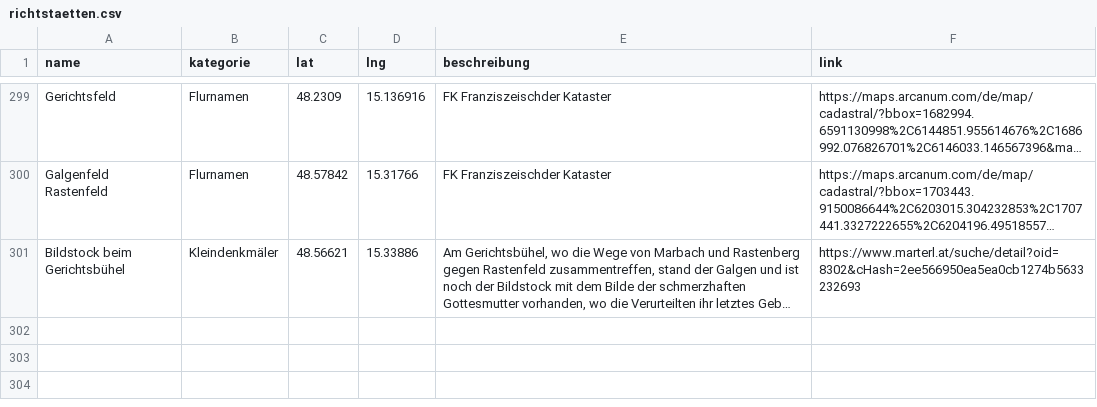
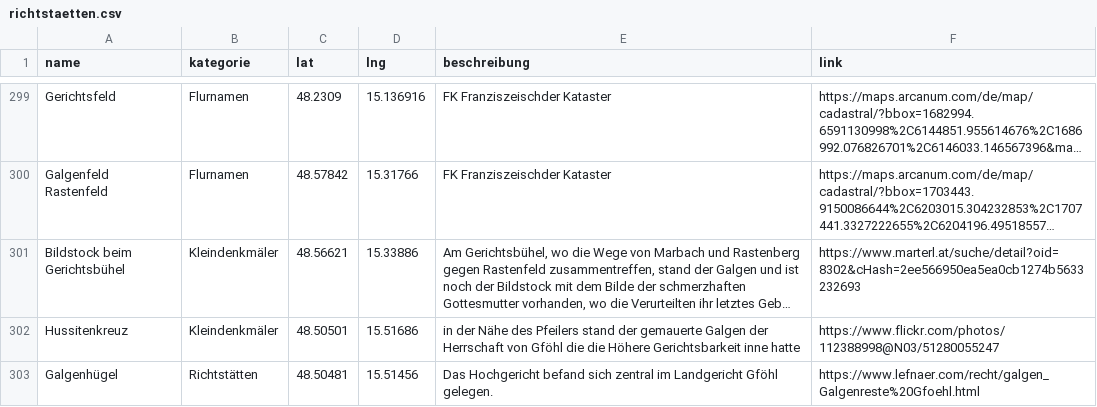
Before and after one commit to wolfundrabe/richtstaetten-ooe, a CSV file: daten/richtstaetten.csv, drawn as a sheet; only a part is shown, gaps mark what is left out; long unchanged cells end in …; the diff names each change by its address in the sheet, - before the commit and + after, or states it on an @@ line.

Commit message:
Add files via upload

```diff
--- a/daten/richtstaetten.csv
+++ b/daten/richtstaetten.csv
+row 302: Hussitenkreuz | Kleindenkmäler | 48.50501 | 15.51686 | in der Nähe des Pfeilers stand der gemauerte Galgen der Herrschaft von Gföhl die die Höhere Gerichtsbarkeit inne hatte | https://www.flickr.com/photos/112388998@N03/51280055247
+row 303: Galgenhügel | Richtstätten | 48.50481 | 15.51456 | Das Hochgericht befand sich zentral im Landgericht Gföhl gelegen. | https://www.lefnaer.com/recht/galgen_Galgenreste%20Gfoehl.html
```
